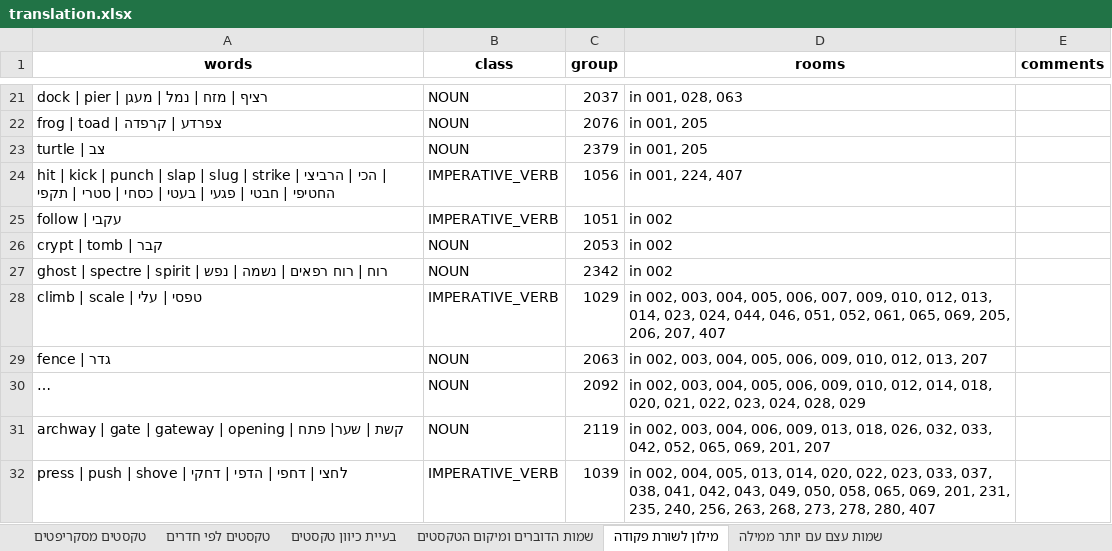
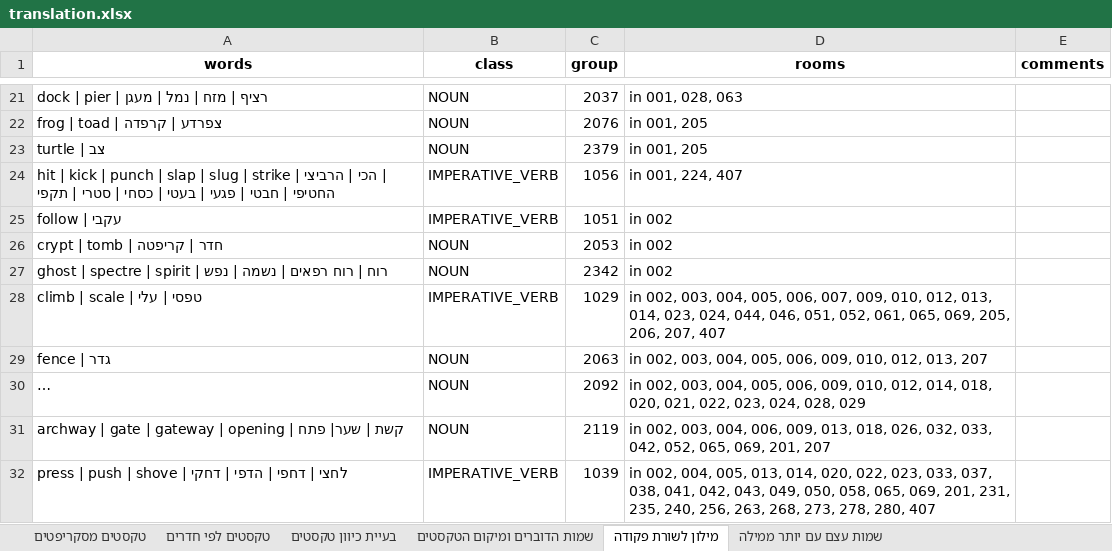
Before and after one commit to adventurebrew/HebrewAdventure, an Excel workbook: lb1/translation.xlsx, sheet מילון לשורת פקודה, drawn as a sheet; only a part is shown, gaps mark what is left out; long unchanged cells end in …; values as stored, in another font and other column widths than the file's, no borders; charts and pictures not drawn; the diff names each change by its address in the sheet, - before the commit and + after, or states it on an @@ line.

```diff
--- a/lb1/translation.xlsx (sheet מילון לשורת פקודה)
+++ b/lb1/translation.xlsx (sheet מילון לשורת פקודה)
-A26 (words): crypt | tomb | קבר
+A26 (words): crypt | tomb | חדר | קריפטה
```
Also changed, not shown: sheet טקסטים לפי חדרים, 11 other files.
